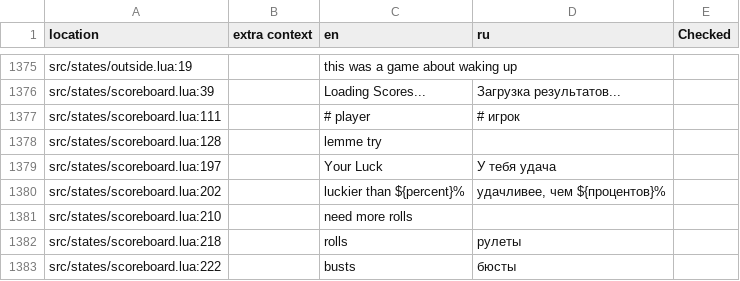
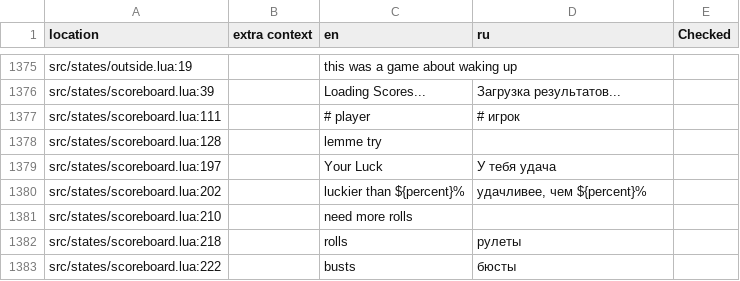
Before and after one commit to 1bardesign/dhne-translation, a TSV file: ru.tsv, drawn as a sheet; only a part is shown, gaps mark what is left out; the diff covers the shown part only.

```diff
--- a/ru.tsv
+++ b/ru.tsv
@@ -1379,3 +1379,3 @@ src/states/scoreboard.lua:128		lemme try
 src/states/scoreboard.lua:197		Your Luck	У тебя удача	
-src/states/scoreboard.lua:202		luckier than ${percent}%	удачливее, чем ${процентов}%	
+src/states/scoreboard.lua:202		luckier than ${percent}%	удачливее, чем ${percent}%	
 src/states/scoreboard.lua:210		need more rolls		
```
Also changed, not shown: 49 edited cells elsewhere in this file.
